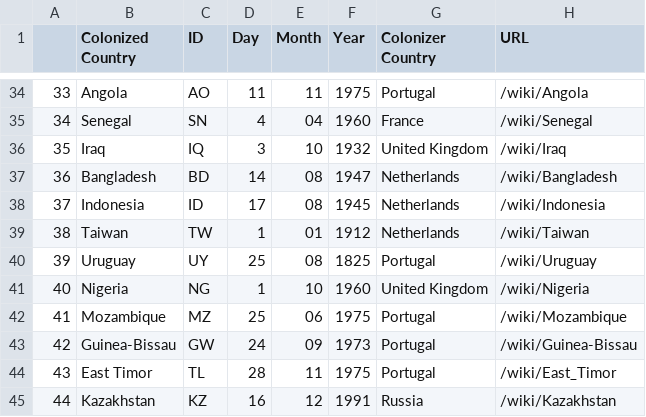
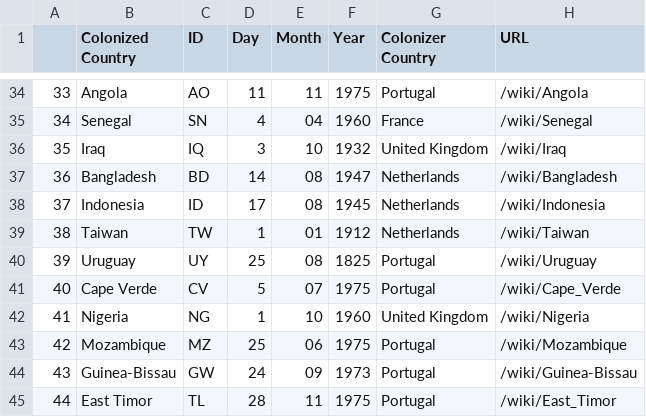
Before and after one commit to julied20/ada-2017, a CSV file: Project/datasets/colonies_wikipedia.csv, drawn as a sheet; only a part is shown, gaps mark what is left out; the shorter side is filled out with more unchanged rows; addresses are those after the commit; the diff names each change by its address in the sheet, - before the commit and + after, or states it on an @@ line.

Commit message:
change n the pre/post df and creation of the new year by regions df

```diff
--- a/Project/datasets/colonies_wikipedia.csv
+++ b/Project/datasets/colonies_wikipedia.csv
+row 41: 40 | Cape Verde | CV | 5 | 07 | 1975 | Portugal | /wiki/Cape_Verde
@@ column A renumbered from row 42 down @@
```
Also changed, not shown: 6 other files.
